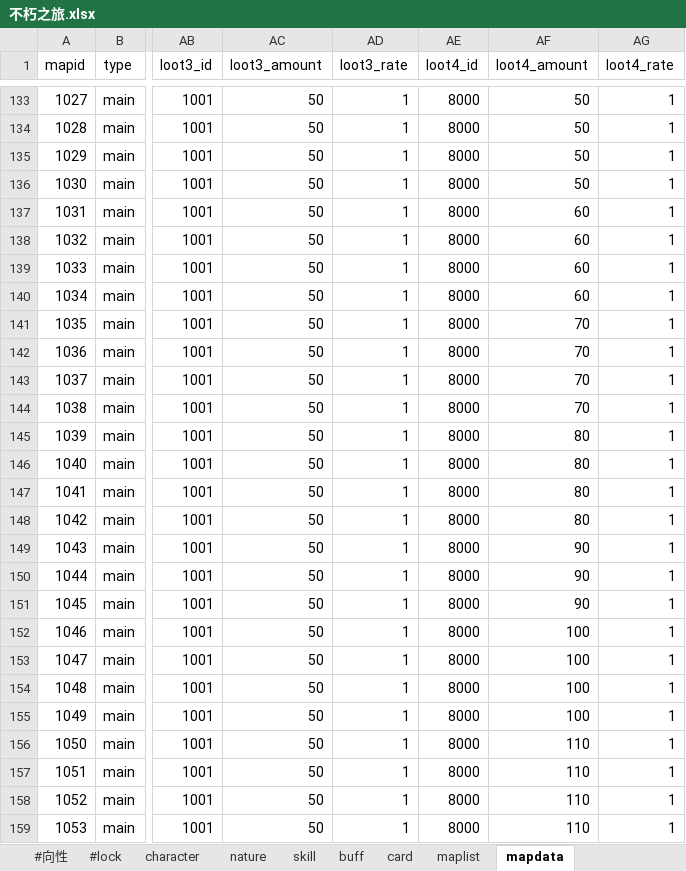
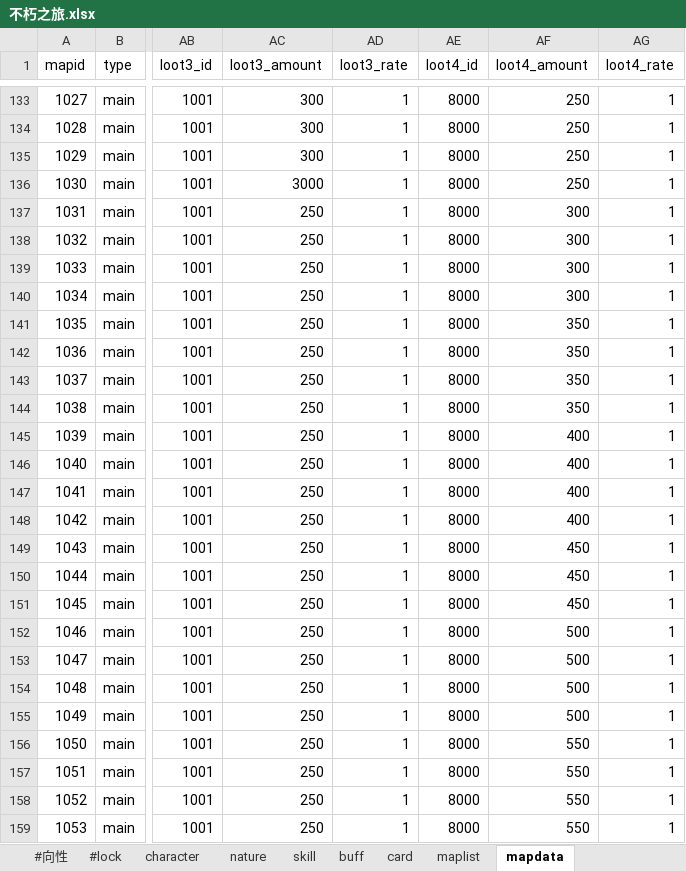
Before and after one commit to god155326/my-game, an Excel workbook: data/不朽之旅.xlsx, sheet mapdata, drawn as a sheet; only a part is shown, gaps mark what is left out; values as stored, in another font and other column widths than the file's, no cell formats; the diff covers the shown part only; the diff names each change by its address in the sheet, - before the commit and + after, or states it on an @@ line.

```diff
--- a/data/不朽之旅.xlsx (sheet mapdata)
+++ b/data/不朽之旅.xlsx (sheet mapdata)
-AC133:AC135 (loot3_amount): 50
+AC133:AC135 (loot3_amount): 300
-AF133:AF136 (loot4_amount): 50
+AF133:AF136 (loot4_amount): 250
-AC136 (loot3_amount): 50
+AC136 (loot3_amount): 3000
-AC137:AC159 (loot3_amount): 50
+AC137:AC159 (loot3_amount): 250
-AF137:AF140 (loot4_amount): 60
+AF137:AF140 (loot4_amount): 300
-AF141:AF144 (loot4_amount): 70
+AF141:AF144 (loot4_amount): 350
-AF145:AF148 (loot4_amount): 80
+AF145:AF148 (loot4_amount): 400
-AF149:AF151 (loot4_amount): 90
+AF149:AF151 (loot4_amount): 450
-AF152:AF155 (loot4_amount): 100
+AF152:AF155 (loot4_amount): 500
-AF156:AF159 (loot4_amount): 110
+AF156:AF159 (loot4_amount): 550
```
Also changed, not shown: 1146 edited cells elsewhere in this sheet, cell formats, 2 other files.
